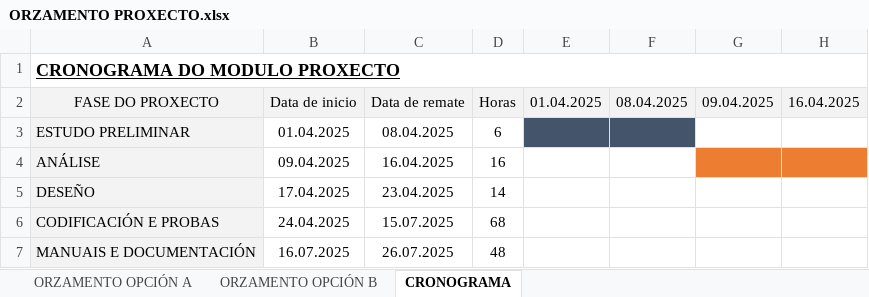
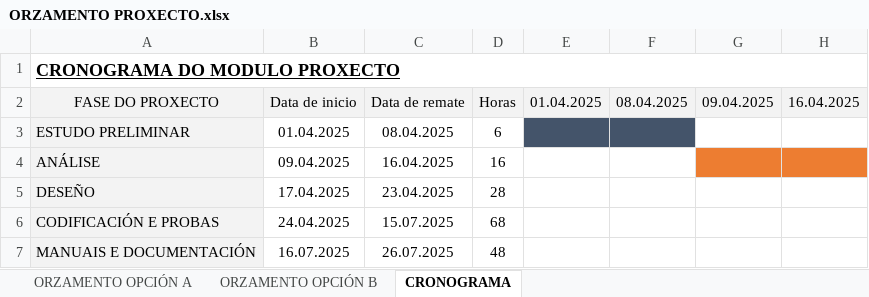
Before and after one commit to elenaquintela/medicapp, an Excel workbook: doc/templates/ORZAMENTO PROXECTO.xlsx, sheet CRONOGRAMA, drawn as a sheet; only a part is shown; values as stored, in another font and other column widths than the file's, no borders; conditional formats not drawn; the diff names each change by its address in the sheet, - before the commit and + after, or states it on an @@ line.

```diff
--- a/doc/templates/ORZAMENTO PROXECTO.xlsx (sheet CRONOGRAMA)
+++ b/doc/templates/ORZAMENTO PROXECTO.xlsx (sheet CRONOGRAMA)
-D5: 14
+D5: 28
```
Also changed, not shown: sheet ORZAMENTO OPCIÓN A, 5 other files.
